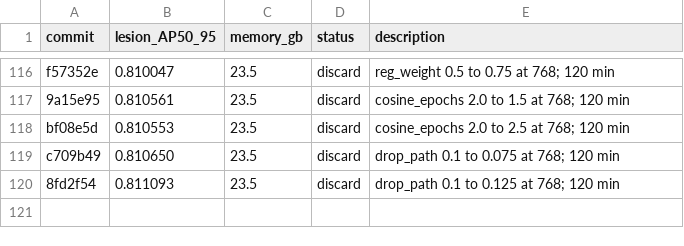
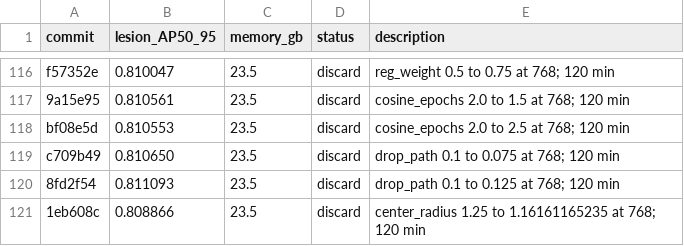
Before and after one commit to SCU-MILAB/AIBUS-CODE, a TSV file: distill/det_vjepa/results.tsv, drawn as a sheet; only a part is shown, gaps mark what is left out.

Commit message:
research(results): autoresearch_oct3_h119_center_radius_1p16161165235

```diff
--- a/distill/det_vjepa/results.tsv
+++ b/distill/det_vjepa/results.tsv
@@ -120 +120,2 @@ c709b49	0.810650	23.5	discard	drop_path 0.1 to 0.075 at 768; 120 min
 8fd2f54	0.811093	23.5	discard	drop_path 0.1 to 0.125 at 768; 120 min
+1eb608c	0.808866	23.5	discard	center_radius 1.25 to 1.16161165235 at 768; 120 min
```
Also changed, not shown: 1 other file.
